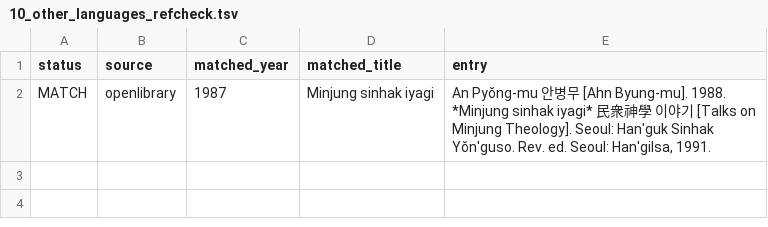
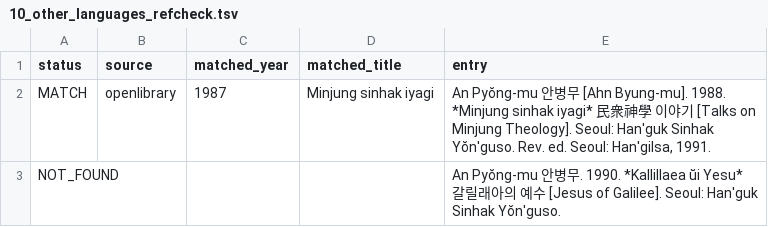
Before and after one commit to maurice1128/maurice1128.github.io, a TSV file: reports/audit/10_other_languages_refcheck.tsv, drawn as a sheet.

```diff
--- a/reports/audit/10_other_languages_refcheck.tsv
+++ b/reports/audit/10_other_languages_refcheck.tsv
@@ -2 +2,2 @@ status	source	matched_year	matched_title	entry
 MATCH	openlibrary	1987	Minjung sinhak iyagi	An Pyŏng-mu 안병무 [Ahn Byung-mu]. 1988. *Minjung sinhak iyagi* 民衆神學 이야기 [Talks on Minjung Theology]. Seoul: Han'guk Sinhak Yŏn'guso. Rev. ed. Seoul: Han'gilsa, 1991.
+NOT_FOUND				An Pyŏng-mu 안병무. 1990. *Kallillaea ŭi Yesu* 갈릴래아의 예수 [Jesus of Galilee]. Seoul: Han'guk Sinhak Yŏn'guso.
```
Also changed, not shown: reports/audit/06_comparative_refcheck.tsv, reports/audit/12_ancient_languages_refcheck.tsv, 1 other file.
